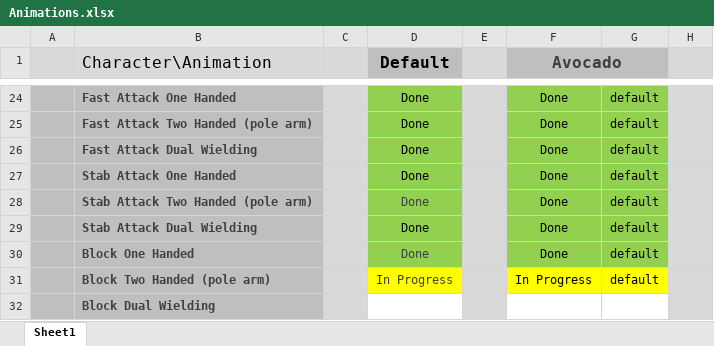
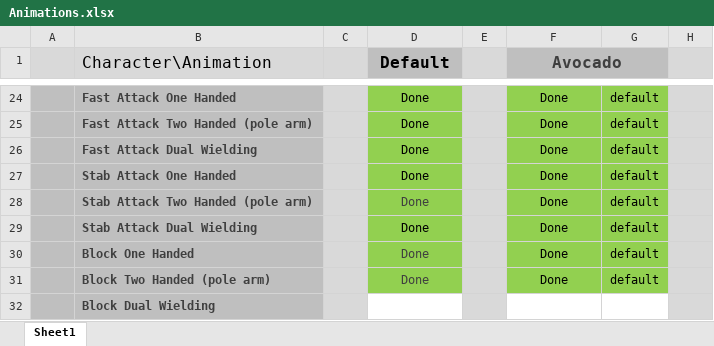
Before and after one commit to AGGP-NHTI/Capstone2020_SliceNDice, an Excel workbook: ArtBible/Animations.xlsx, sheet Sheet1, drawn as a sheet; only a part is shown, gaps mark what is left out; values as stored, in another font and other column widths than the file's, no borders; the diff names each change by its address in the sheet, - before the commit and + after, or states it on an @@ line.

Commit message:
Working on Two Handed Block

```diff
--- a/ArtBible/Animations.xlsx (sheet Sheet1)
+++ b/ArtBible/Animations.xlsx (sheet Sheet1)
-D31 (Default): In Progress
+D31 (Default): Done
-D31 fill: #FFFF00
+D31 fill: #92D050
-F31 (Avocado): In Progress
+F31 (Avocado): Done
-F31:G31 fill: #FFFF00
+F31:G31 fill: #92D050
```
